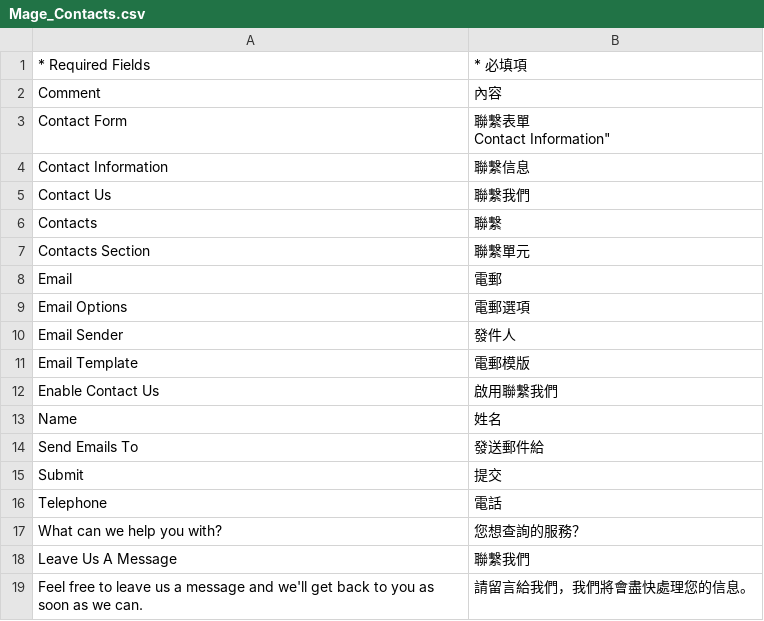
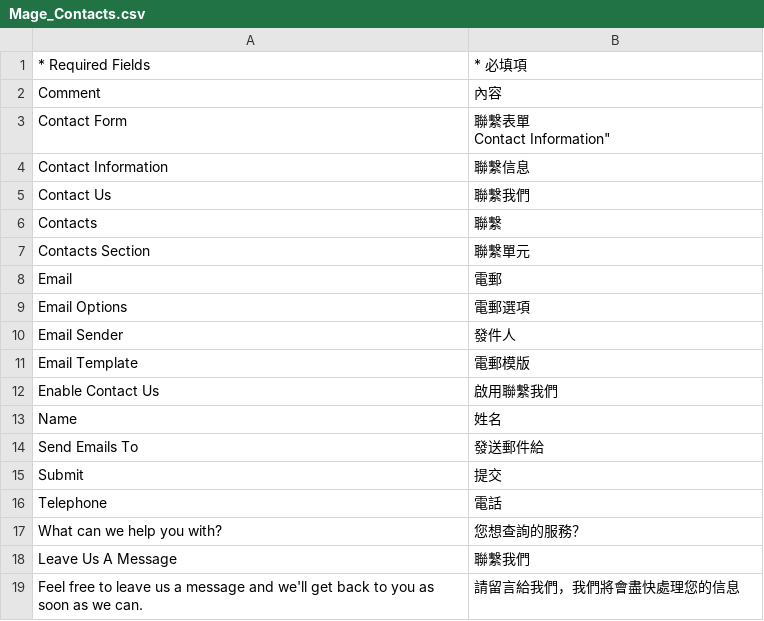
Before and after one commit to ramzy11/ccshop.com, a CSV file: app/locale/zh_HK/Mage_Contacts.csv, drawn as a sheet.

```diff
--- a/app/locale/zh_HK/Mage_Contacts.csv
+++ b/app/locale/zh_HK/Mage_Contacts.csv
@@ -19,2 +19,2 @@ Contact Information"""
 "Leave Us A Message","聯繫我們"
-"Feel free to leave us a message and we'll get back to you as soon as we can.","請留言給我們，我們將會盡快處理您的信息。"
+"Feel free to leave us a message and we'll get back to you as soon as we can.","請留言給我們，我們將會盡快處理您的信息"
```
Also changed, not shown: app/locale/en_US/Gri_Message.csv, app/locale/zh_HK/Gri_CatalogCustom.csv, 16 other files.
